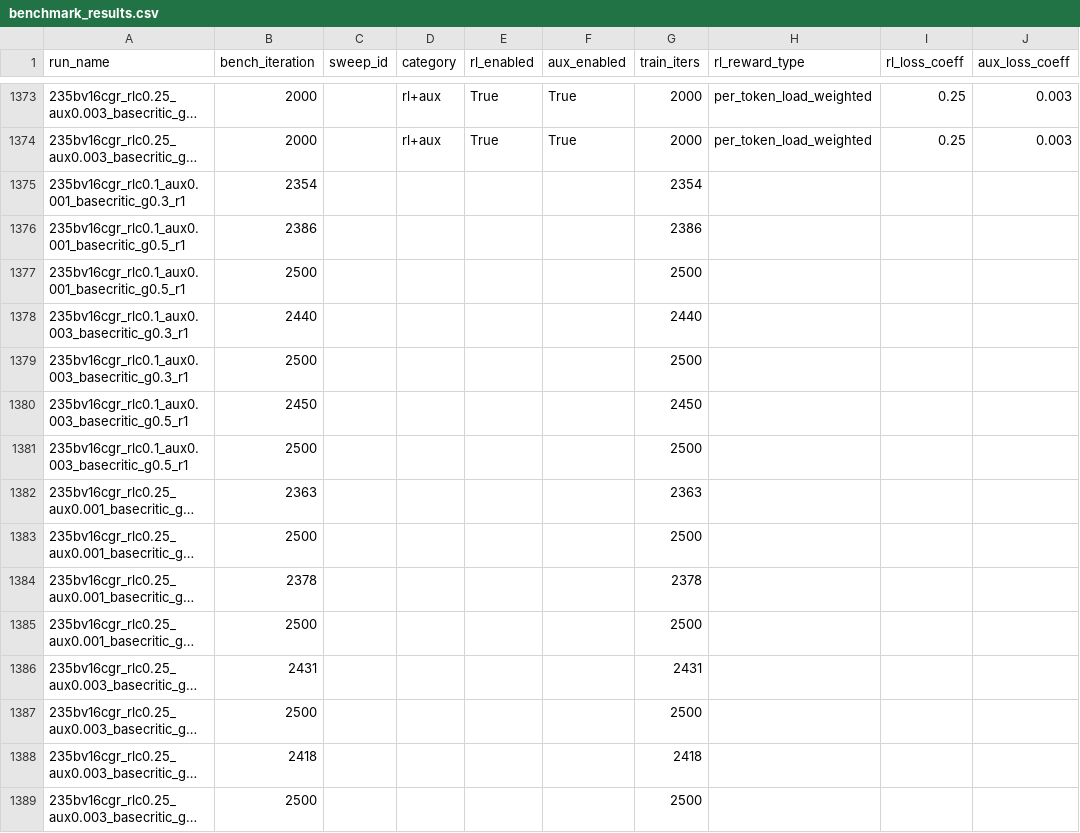
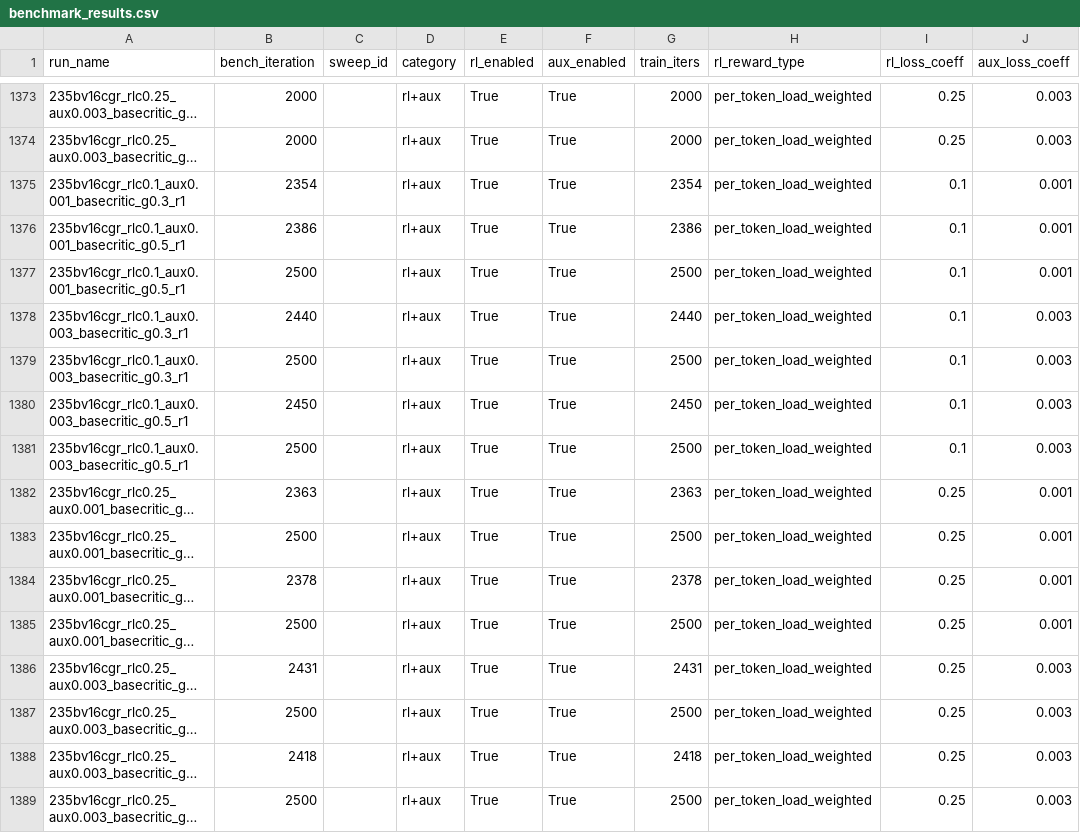
Before and after one commit to jondebug/Pai-Megatron-Patch, a CSV file: examples/qwen3/benchmarks/benchmark_results.csv, drawn as a sheet; only a part is shown, gaps mark what is left out; long unchanged cells end in …; the diff names each change by its address in the sheet, - before the commit and + after, or states it on an @@ line.

Commit message:
auto: refresh benchmark_results.csv 2026-07-06T04:02:02Z

```diff
--- a/examples/qwen3/benchmarks/benchmark_results.csv
+++ b/examples/qwen3/benchmarks/benchmark_results.csv
-D1375:D1389 (category): (empty)
+D1375:D1389 (category): rl+aux
-E1375:E1389 (rl_enabled): (empty)
+E1375:E1389 (rl_enabled): True
-F1375:F1389 (aux_enabled): (empty)
+F1375:F1389 (aux_enabled): True
-H1375:H1389 (rl_reward_type): (empty)
+H1375:H1389 (rl_reward_type): per_token_load_weighted
-I1375:I1381 (rl_loss_coeff): (empty)
+I1375:I1381 (rl_loss_coeff): 0.1
-J1375:J1377 (aux_loss_coeff): (empty)
+J1375:J1377 (aux_loss_coeff): 0.001
-J1378:J1381 (aux_loss_coeff): (empty)
+J1378:J1381 (aux_loss_coeff): 0.003
-I1382:I1389 (rl_loss_coeff): (empty)
+I1382:I1389 (rl_loss_coeff): 0.25
-J1382:J1385 (aux_loss_coeff): (empty)
+J1382:J1385 (aux_loss_coeff): 0.001
-J1386:J1389 (aux_loss_coeff): (empty)
+J1386:J1389 (aux_loss_coeff): 0.003
```
